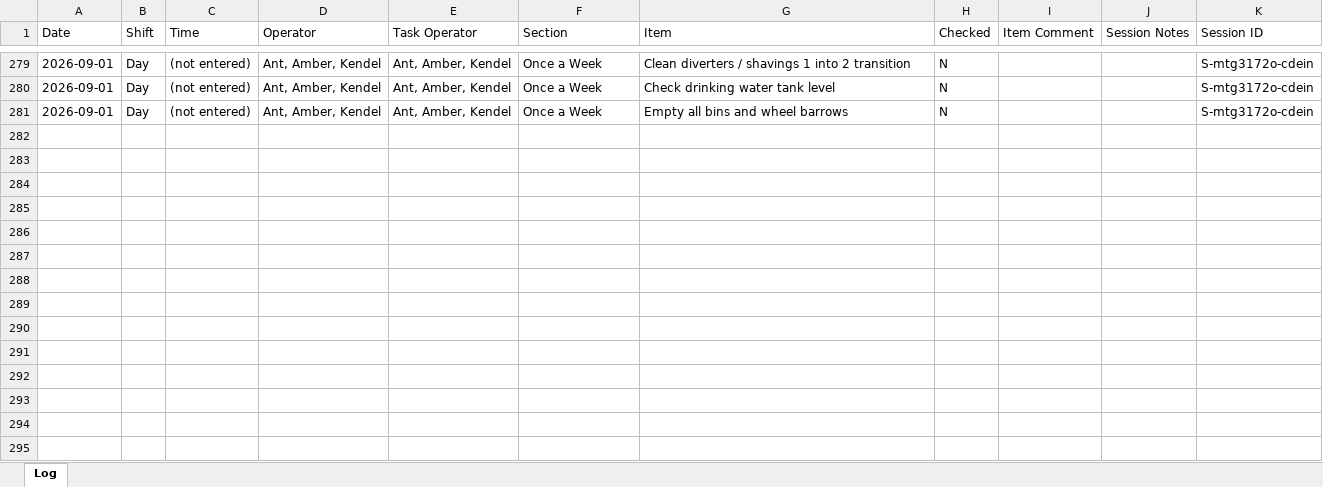
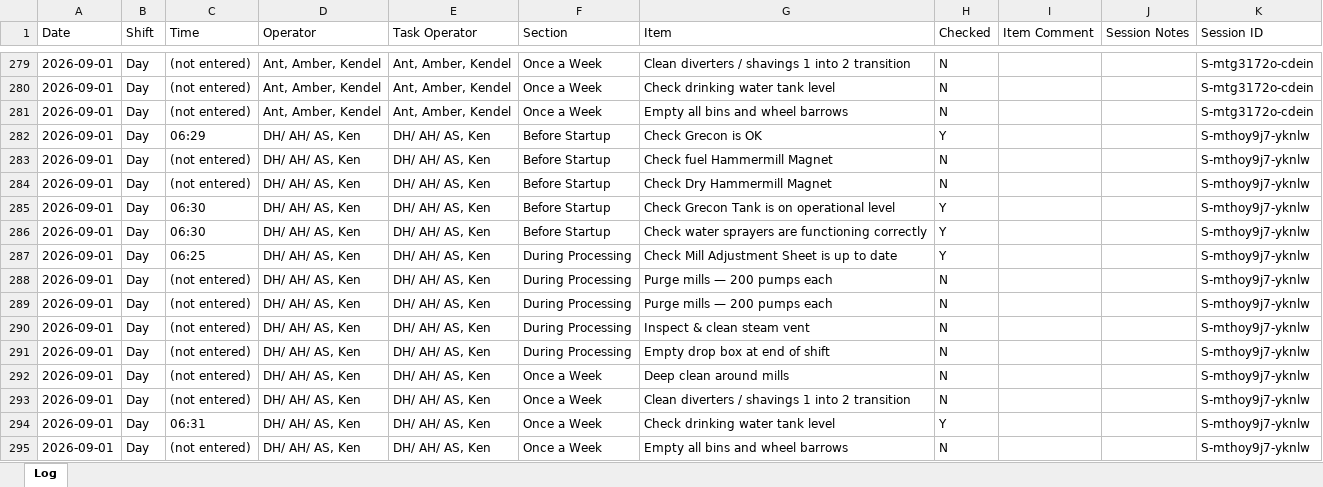
Before and after one commit to Tuan-Biomass/daily-checklist, an Excel workbook: newlog.xlsx, sheet Log, drawn as a sheet; only a part is shown, gaps mark what is left out; values as stored, in another font and other column widths than the file's, no borders; the diff names each change by its address in the sheet, - before the commit and + after, or states it on an @@ line.

Commit message:
Checklist log update 2026-08-31T20:42:12.271Z

```diff
--- a/newlog.xlsx (sheet Log)
+++ b/newlog.xlsx (sheet Log)
+row 282: 2026-09-01 | Day | 06:29 | DH/ AH/ AS, Ken | DH/ AH/ AS, Ken | Before Startup | Check Grecon is OK | Y |  |  | S-mthoy9j7-yknlw
+row 283: 2026-09-01 | Day | (not entered) | DH/ AH/ AS, Ken | DH/ AH/ AS, Ken | Before Startup | Check fuel Hammermill Magnet | N |  |  | S-mthoy9j7-yknlw
+row 284: 2026-09-01 | Day | (not entered) | DH/ AH/ AS, Ken | DH/ AH/ AS, Ken | Before Startup | Check Dry Hammermill Magnet | N |  |  | S-mthoy9j7-yknlw
+row 285: 2026-09-01 | Day | 06:30 | DH/ AH/ AS, Ken | DH/ AH/ AS, Ken | Before Startup | Check Grecon Tank is on operational level | Y |  |  | S-mthoy9j7-yknlw
+row 286: 2026-09-01 | Day | 06:30 | DH/ AH/ AS, Ken | DH/ AH/ AS, Ken | Before Startup | Check water sprayers are functioning correctly | Y |  |  | S-mthoy9j7-yknlw
+row 287: 2026-09-01 | Day | 06:25 | DH/ AH/ AS, Ken | DH/ AH/ AS, Ken | During Processing | Check Mill Adjustment Sheet is up to date | Y |  |  | S-mthoy9j7-yknlw
+row 288: 2026-09-01 | Day | (not entered) | DH/ AH/ AS, Ken | DH/ AH/ AS, Ken | During Processing | Purge mills — 200 pumps each | N |  |  | S-mthoy9j7-yknlw
+row 289: 2026-09-01 | Day | (not entered) | DH/ AH/ AS, Ken | DH/ AH/ AS, Ken | During Processing | Purge mills — 200 pumps each | N |  |  | S-mthoy9j7-yknlw
+row 290: 2026-09-01 | Day | (not entered) | DH/ AH/ AS, Ken | DH/ AH/ AS, Ken | During Processing | Inspect & clean steam vent | N |  |  | S-mthoy9j7-yknlw
+row 291: 2026-09-01 | Day | (not entered) | DH/ AH/ AS, Ken | DH/ AH/ AS, Ken | During Processing | Empty drop box at end of shift | N |  |  | S-mthoy9j7-yknlw
+row 292: 2026-09-01 | Day | (not entered) | DH/ AH/ AS, Ken | DH/ AH/ AS, Ken | Once a Week | Deep clean around mills | N |  |  | S-mthoy9j7-yknlw
+row 293: 2026-09-01 | Day | (not entered) | DH/ AH/ AS, Ken | DH/ AH/ AS, Ken | Once a Week | Clean diverters / shavings 1 into 2 transition | N |  |  | S-mthoy9j7-yknlw
+row 294: 2026-09-01 | Day | 06:31 | DH/ AH/ AS, Ken | DH/ AH/ AS, Ken | Once a Week | Check drinking water tank level | Y |  |  | S-mthoy9j7-yknlw
+row 295: 2026-09-01 | Day | (not entered) | DH/ AH/ AS, Ken | DH/ AH/ AS, Ken | Once a Week | Empty all bins and wheel barrows | N |  |  | S-mthoy9j7-yknlw
```
